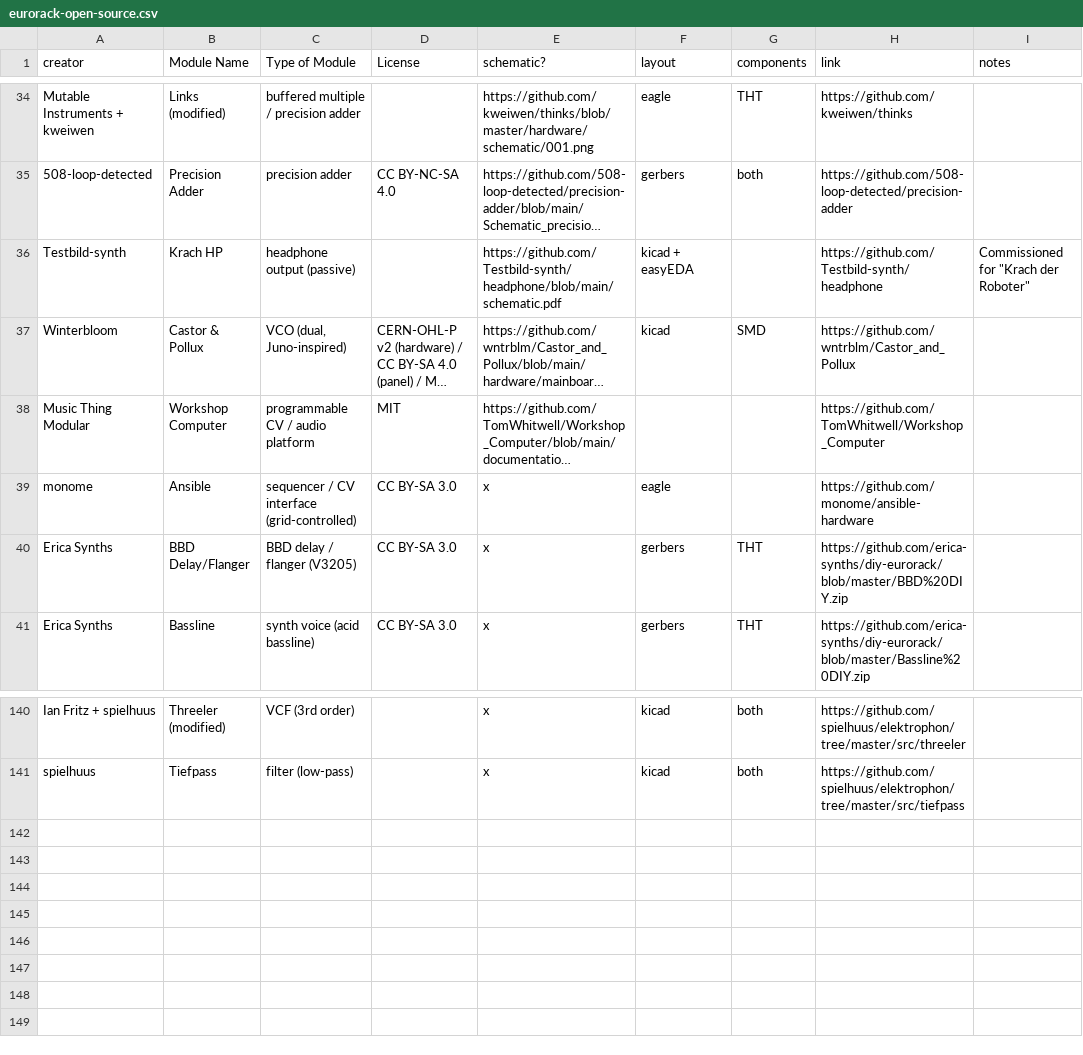
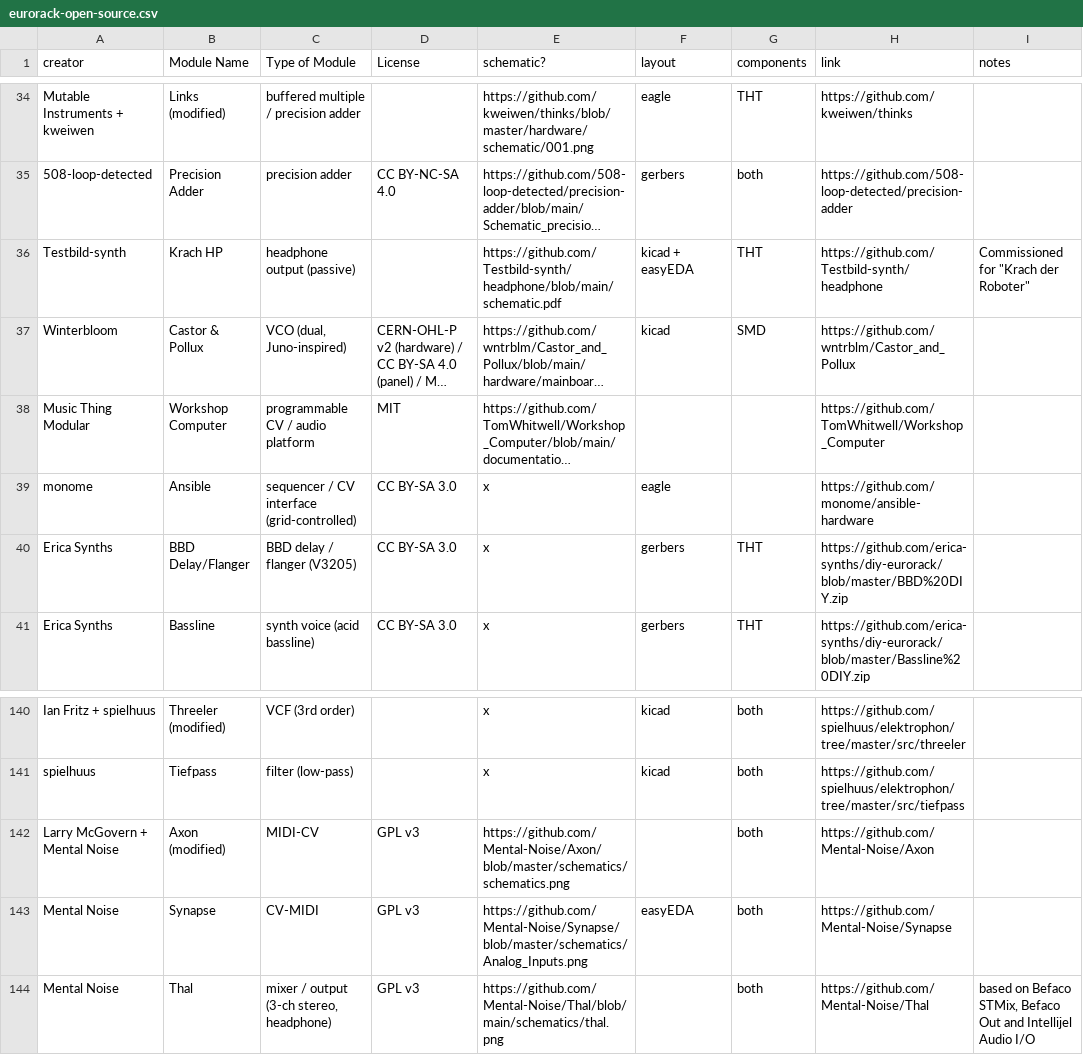
Before and after one commit to daaaaaaaaaniel/my-awesome-eurorack, a CSV file: eurorack-open-source.csv, drawn as a sheet; only a part is shown, gaps mark what is left out; long unchanged cells end in …; the diff names each change by its address in the sheet, - before the commit and + after, or states it on an @@ line.

```diff
--- a/eurorack-open-source.csv
+++ b/eurorack-open-source.csv
-G36 (components): (empty)
+G36 (components): THT
+row 142: Larry McGovern + Mental Noise | Axon (modified) | MIDI-CV | GPL v3 | https://github.com/Mental-Noise/Axon/blob/master/schematics/schematics.png |  | both | https://github.com/Mental-Noise/Axon
+row 143: Mental Noise | Synapse | CV-MIDI | GPL v3 | https://github.com/Mental-Noise/Synapse/blob/master/schematics/Analog_Inputs.png | easyEDA | both | https://github.com/Mental-Noise/Synapse
+row 144: Mental Noise | Thal | mixer / output (3-ch stereo, headphone) | GPL v3 | https://github.com/Mental-Noise/Thal/blob/main/schematics/thal.png |  | both | https://github.com/Mental-Noise/Thal | based on Befaco STMix, Befaco Out and Intellijel Audio I/O
```
Also changed, not shown: data/modules.tsv, 8 other files.
